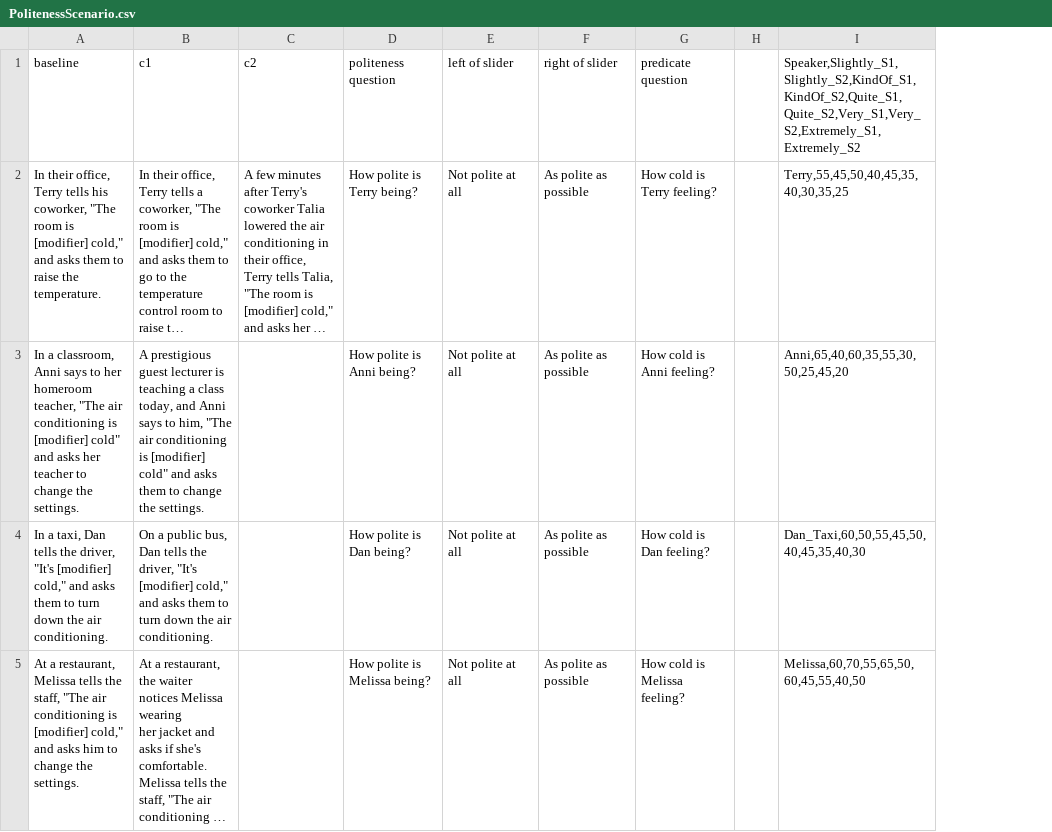
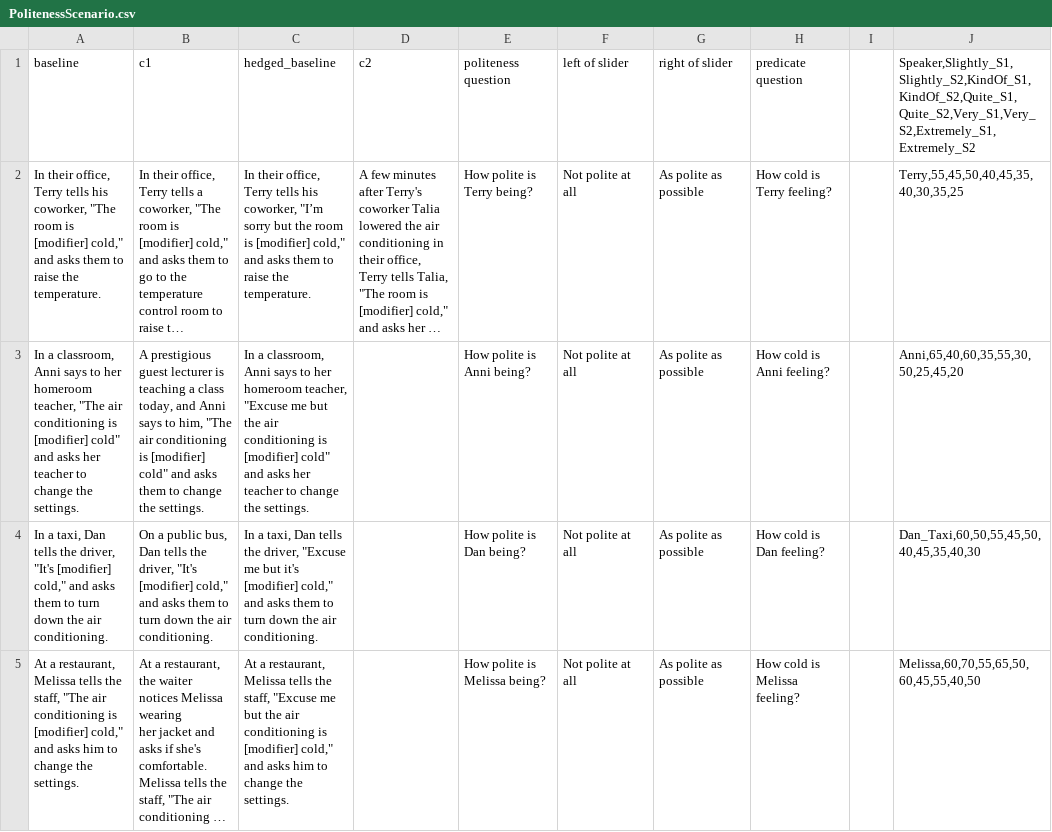
Before and after one commit to yukam997/comparingCulturesPolitenessLLM, a CSV file: PolitenessScenario.csv, drawn as a sheet; only a part is shown; long unchanged cells end in …; the diff covers the shown part only; the diff names each change by its address in the sheet, - before the commit and + after, or states it on an @@ line.

```diff
--- a/PolitenessScenario.csv
+++ b/PolitenessScenario.csv
+column C (hedged_baseline), rows 2-5: In their office, Terry tells his coworker, "I’m sorry but the room is [modifier] cold," and asks them to raise the temperature. | In a classroom, Anni says to her homeroom teacher, "Excuse me but the air conditioning is [modifier] cold" and asks her teacher to change the settings. | In a taxi, Dan tells the driver, "Excuse me but it's [modifier] cold," and asks them to turn down the air conditioning. | At a restaurant, Melissa tells the staff, "Excuse me but the air conditioning is [modifier] cold," and asks him to change the settings.
```
Also changed, not shown: 4 edited cells elsewhere in this file, 2 other files.
